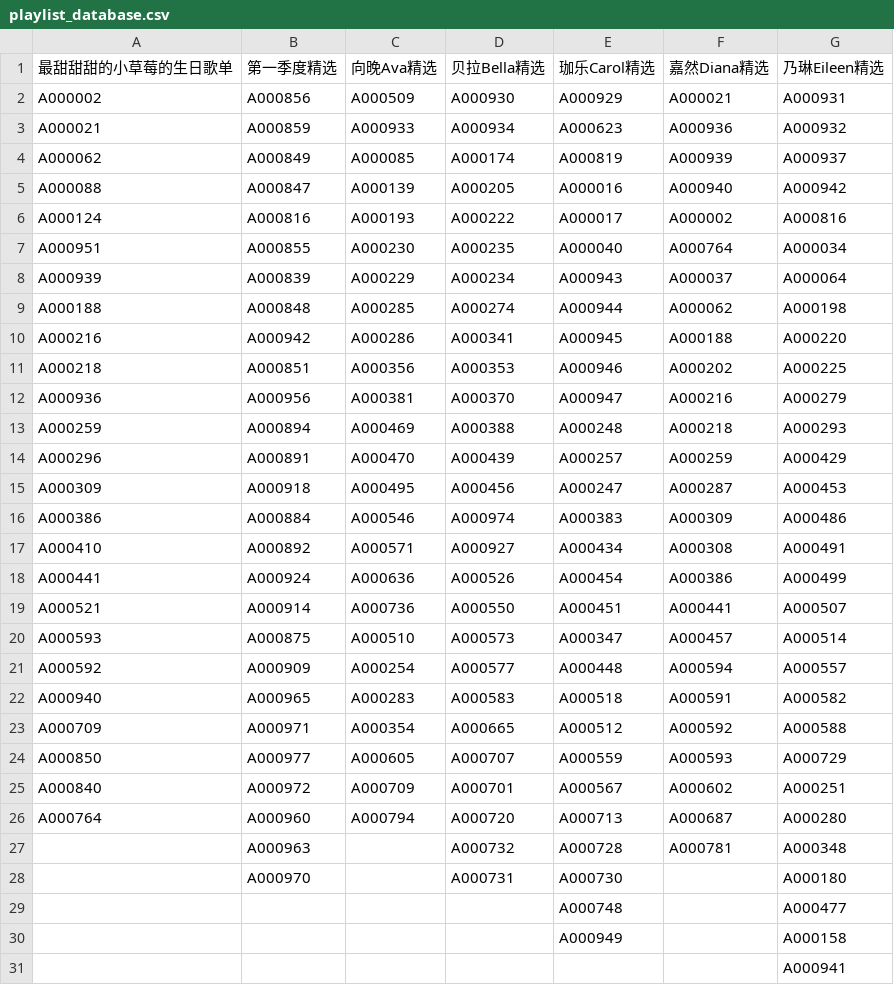
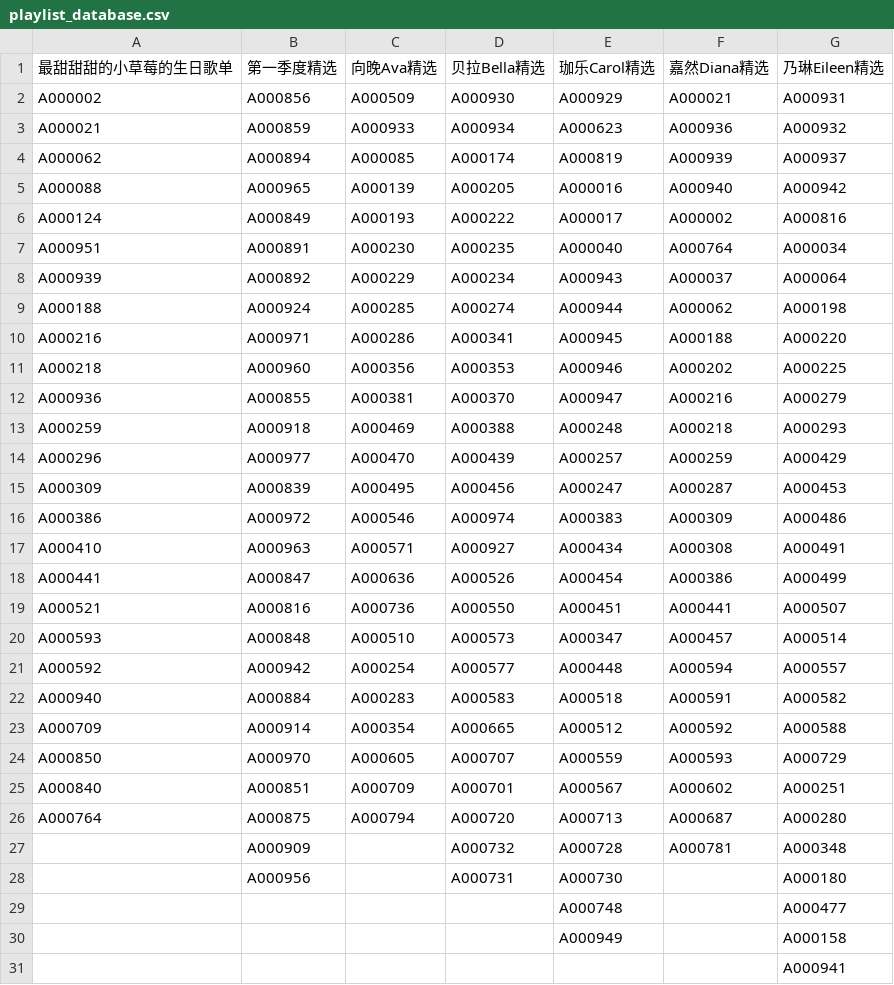
Before and after one commit to VTB-LINK/VTB-STUDIO, a CSV file: public/datasheets/playlist_database.csv, drawn as a sheet.

Commit message:
Update playlist_database.csv

```diff
--- a/public/datasheets/playlist_database.csv
+++ b/public/datasheets/playlist_database.csv
@@ -3,27 +3,27 @@ A000002,A000856,A000509,A000930,A000929,A000021,A000931
 A000021,A000859,A000933,A000934,A000623,A000936,A000932
-A000062,A000849,A000085,A000174,A000819,A000939,A000937
-A000088,A000847,A000139,A000205,A000016,A000940,A000942
-A000124,A000816,A000193,A000222,A000017,A000002,A000816
-A000951,A000855,A000230,A000235,A000040,A000764,A000034
-A000939,A000839,A000229,A000234,A000943,A000037,A000064
-A000188,A000848,A000285,A000274,A000944,A000062,A000198
-A000216,A000942,A000286,A000341,A000945,A000188,A000220
-A000218,A000851,A000356,A000353,A000946,A000202,A000225
-A000936,A000956,A000381,A000370,A000947,A000216,A000279
-A000259,A000894,A000469,A000388,A000248,A000218,A000293
-A000296,A000891,A000470,A000439,A000257,A000259,A000429
-A000309,A000918,A000495,A000456,A000247,A000287,A000453
-A000386,A000884,A000546,A000974,A000383,A000309,A000486
-A000410,A000892,A000571,A000927,A000434,A000308,A000491
-A000441,A000924,A000636,A000526,A000454,A000386,A000499
-A000521,A000914,A000736,A000550,A000451,A000441,A000507
-A000593,A000875,A000510,A000573,A000347,A000457,A000514
-A000592,A000909,A000254,A000577,A000448,A000594,A000557
-A000940,A000965,A000283,A000583,A000518,A000591,A000582
-A000709,A000971,A000354,A000665,A000512,A000592,A000588
-A000850,A000977,A000605,A000707,A000559,A000593,A000729
-A000840,A000972,A000709,A000701,A000567,A000602,A000251
-A000764,A000960,A000794,A000720,A000713,A000687,A000280
-,A000963,,A000732,A000728,A000781,A000348
-,A000970,,A000731,A000730,,A000180
+A000062,A000894,A000085,A000174,A000819,A000939,A000937
+A000088,A000965,A000139,A000205,A000016,A000940,A000942
+A000124,A000849,A000193,A000222,A000017,A000002,A000816
+A000951,A000891,A000230,A000235,A000040,A000764,A000034
+A000939,A000892,A000229,A000234,A000943,A000037,A000064
+A000188,A000924,A000285,A000274,A000944,A000062,A000198
+A000216,A000971,A000286,A000341,A000945,A000188,A000220
+A000218,A000960,A000356,A000353,A000946,A000202,A000225
+A000936,A000855,A000381,A000370,A000947,A000216,A000279
+A000259,A000918,A000469,A000388,A000248,A000218,A000293
+A000296,A000977,A000470,A000439,A000257,A000259,A000429
+A000309,A000839,A000495,A000456,A000247,A000287,A000453
+A000386,A000972,A000546,A000974,A000383,A000309,A000486
+A000410,A000963,A000571,A000927,A000434,A000308,A000491
+A000441,A000847,A000636,A000526,A000454,A000386,A000499
+A000521,A000816,A000736,A000550,A000451,A000441,A000507
+A000593,A000848,A000510,A000573,A000347,A000457,A000514
+A000592,A000942,A000254,A000577,A000448,A000594,A000557
+A000940,A000884,A000283,A000583,A000518,A000591,A000582
+A000709,A000914,A000354,A000665,A000512,A000592,A000588
+A000850,A000970,A000605,A000707,A000559,A000593,A000729
+A000840,A000851,A000709,A000701,A000567,A000602,A000251
+A000764,A000875,A000794,A000720,A000713,A000687,A000280
+,A000909,,A000732,A000728,A000781,A000348
+,A000956,,A000731,A000730,,A000180
 ,,,,A000748,,A000477
```
